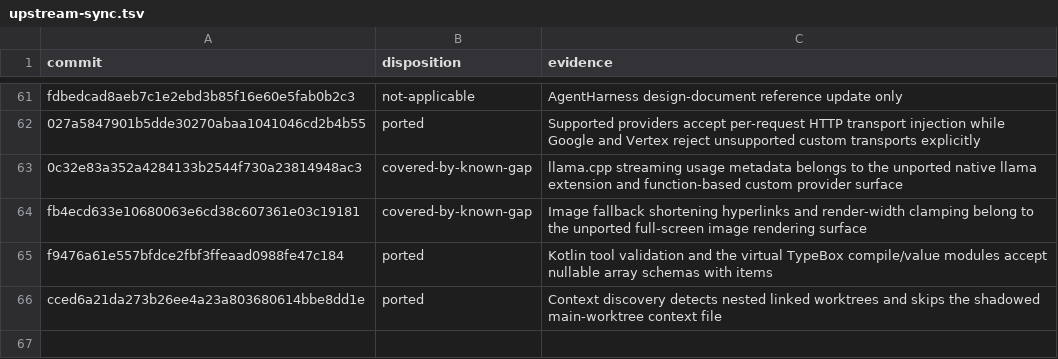
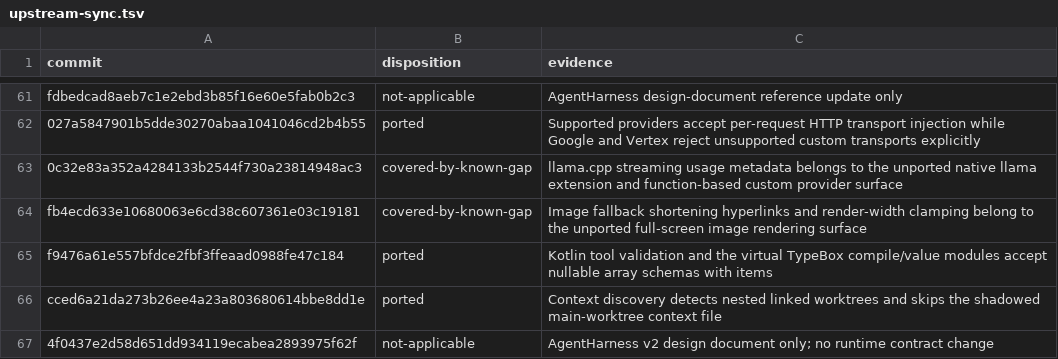
Before and after one commit to zjywill/pi-kotlin, a TSV file: migration/upstream-sync.tsv, drawn as a sheet; only a part is shown, gaps mark what is left out.

```diff
--- a/migration/upstream-sync.tsv
+++ b/migration/upstream-sync.tsv
@@ -66 +66,2 @@ f9476a61e557bfdce2fbf3ffeaad0988fe47c184	ported	Kotlin tool validation and the v
 cced6a21da273b26ee4a23a803680614bbe8dd1e	ported	Context discovery detects nested linked worktrees and skips the shadowed main-worktree context file
+4f0437e2d58d651dd934119ecabea2893975f62f	not-applicable	AgentHarness v2 design document only; no runtime contract change
```
Also changed, not shown: migration/inventory.tsv, 13 other files.
